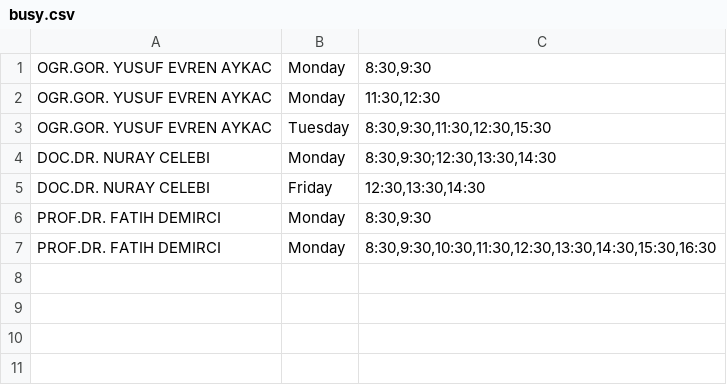
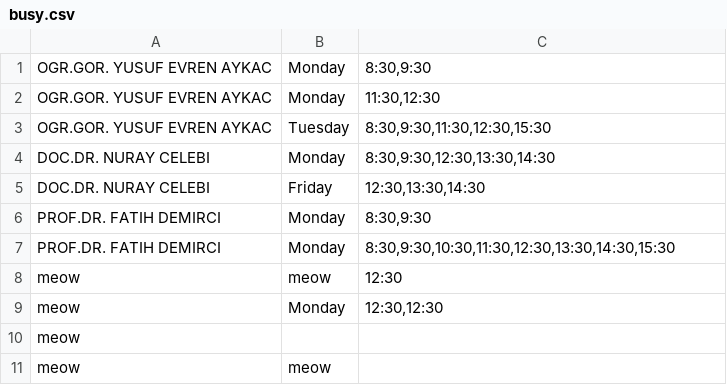
Before and after one commit to Emin-ACIKGOZ/CENG206-Course-Planner, a CSV file: src/data/busy.csv, drawn as a sheet.

Commit message:
i made a method that valides rows for both loadBusy and loadService since they have the samee syntax for csv. it doesnt check for day though, fix that l8r

```diff
--- a/src/data/busy.csv
+++ b/src/data/busy.csv
@@ -3,5 +3,9 @@ OGR.GOR. YUSUF EVREN AYKAC,Monday,"11:30,12:30"
 OGR.GOR. YUSUF EVREN AYKAC,Tuesday,"8:30,9:30,11:30,12:30,15:30"
-DOC.DR. NURAY CELEBI,Monday,"8:30,9:30;12:30,13:30,14:30"
+DOC.DR. NURAY CELEBI,Monday,"8:30,9:30,12:30,13:30,14:30"
 DOC.DR. NURAY CELEBI,Friday,"12:30,13:30,14:30"
 PROF.DR. FATIH DEMIRCI,Monday,"8:30,9:30"
-PROF.DR. FATIH DEMIRCI,Monday,"8:30,9:30,10:30,11:30,12:30,13:30,14:30,15:30,16:30"
+PROF.DR. FATIH DEMIRCI,Monday,"8:30,9:30,10:30,11:30,12:30,13:30,14:30,15:30"
+meow,meow,"12:30"
+meow,Monday,"12:30,12:30"
+meow
+meow,meow
```
Also changed, not shown: src/data/service.csv, 1 other file.
